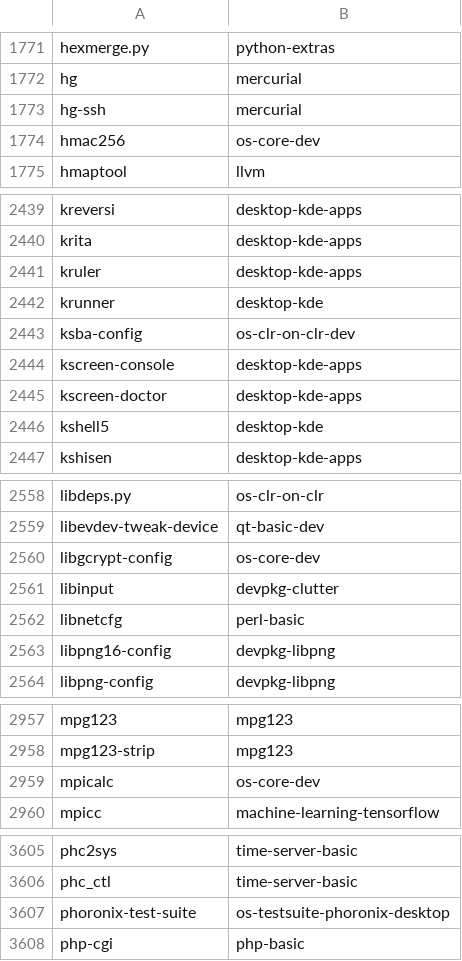
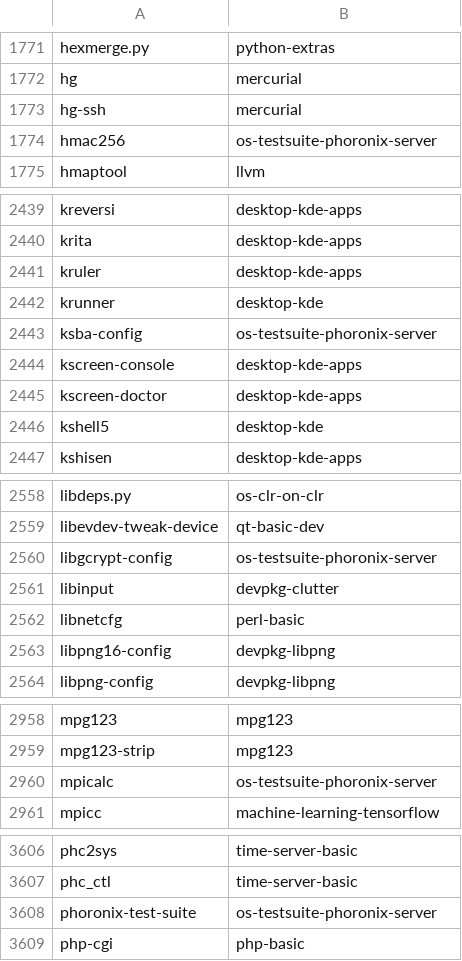
Before and after one commit to lebensterben/cnf, a CSV file: commandlist.csv, drawn as a sheet; only a part is shown, gaps mark what is left out; the diff covers the shown part only.

```diff
--- a/commandlist.csv
+++ b/commandlist.csv
@@ -1773,3 +1773,3 @@ hg	mercurial
 hg-ssh	mercurial
-hmac256	os-core-dev
+hmac256	os-testsuite-phoronix-server
 hmaptool	llvm
@@ -2442,3 +2442,3 @@ kruler	desktop-kde-apps
 krunner	desktop-kde
-ksba-config	os-clr-on-clr-dev
+ksba-config	os-testsuite-phoronix-server
 kscreen-console	desktop-kde-apps
@@ -2559,3 +2559,3 @@ libdeps.py	os-clr-on-clr
 libevdev-tweak-device	qt-basic-dev
-libgcrypt-config	os-core-dev
+libgcrypt-config	os-testsuite-phoronix-server
 libinput	devpkg-clutter
@@ -2958,3 +2959,3 @@ mpg123	mpg123
 mpg123-strip	mpg123
-mpicalc	os-core-dev
+mpicalc	os-testsuite-phoronix-server
 mpicc	machine-learning-tensorflow
@@ -3606,3 +3607,3 @@ phc2sys	time-server-basic
 phc_ctl	time-server-basic
-phoronix-test-suite	os-testsuite-phoronix-desktop
+phoronix-test-suite	os-testsuite-phoronix-server
 php-cgi	php-basic
```
Also changed, not shown: 3 added rows, 2 removed rows and 20 edited cells elsewhere in this file.
